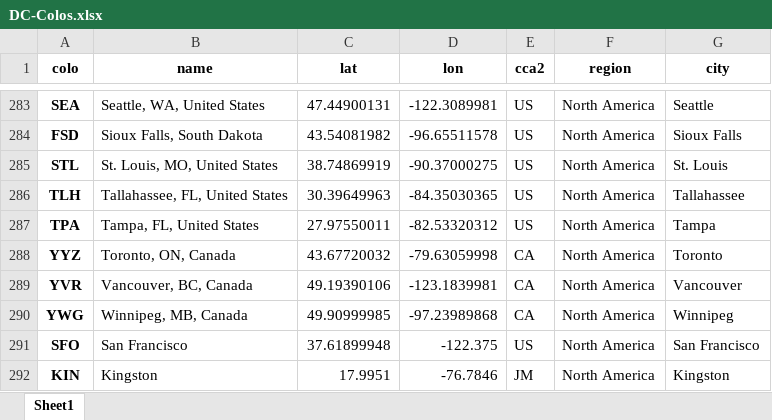
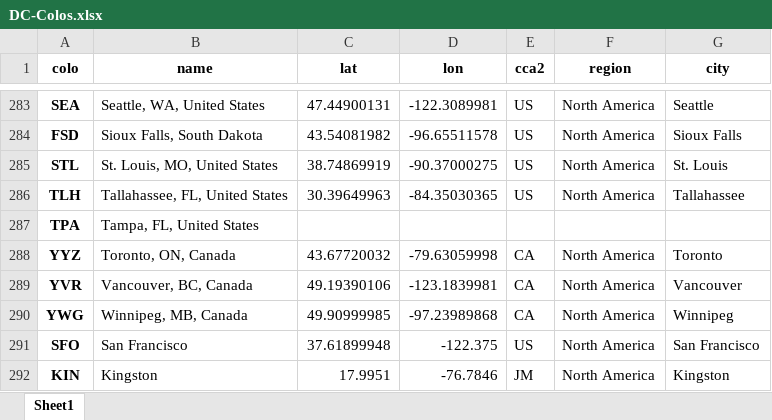
Before and after one commit to Netrvin/cloudflare-colo-list, an Excel workbook: DC-Colos.xlsx, sheet Sheet1, drawn as a sheet; only a part is shown, gaps mark what is left out; values as stored, in another font and other column widths than the file's, no borders; the diff names each change by its address in the sheet, - before the commit and + after, or states it on an @@ line.

```diff
--- a/DC-Colos.xlsx (sheet Sheet1)
+++ b/DC-Colos.xlsx (sheet Sheet1)
-C287 (lat): 27.97550011
+C287 (lat): (empty)
-D287 (lon): -82.53320312
+D287 (lon): (empty)
-E287 (cca2): US
+E287 (cca2): (empty)
-F287 (region): North America
+F287 (region): (empty)
-G287 (city): Tampa
+G287 (city): (empty)
```
Also changed, not shown: 3 other files.
